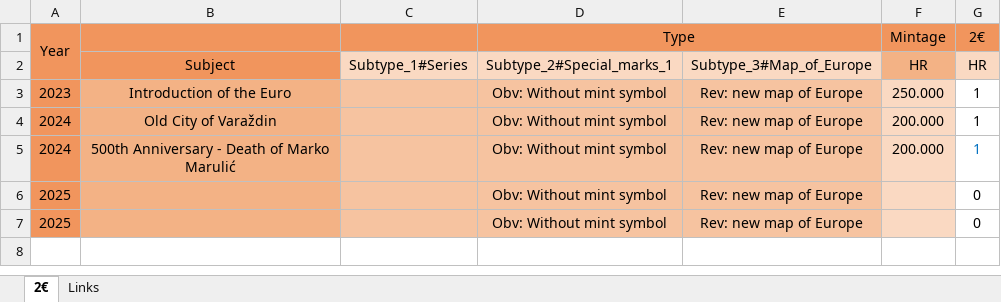
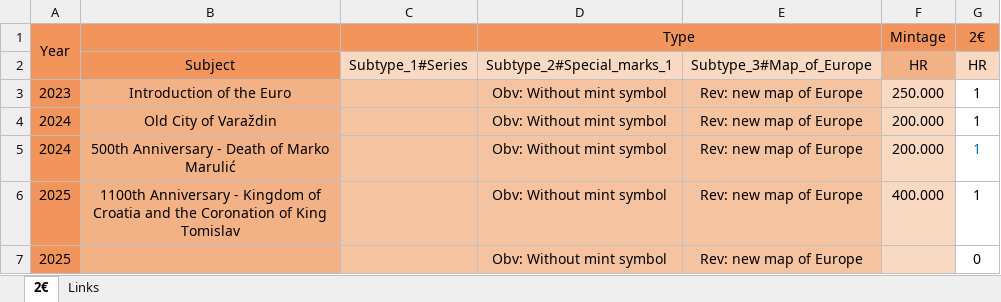
Before and after one commit to DartAlexator/CoinCollection, an Excel workbook: Collections/EURO/Croatia/#EURO#Croatia#Commemorative#[2023-present]#UNC.xlsx, sheet 2€, drawn as a sheet; values as stored, in another font and other column widths than the file's, no borders; conditional formats not drawn; the diff names each change by its address in the sheet, - before the commit and + after, or states it on an @@ line.

```diff
--- a/Collections/EURO/Croatia/#EURO#Croatia#Commemorative#[2023-present]#UNC.xlsx (sheet 2€)
+++ b/Collections/EURO/Croatia/#EURO#Croatia#Commemorative#[2023-present]#UNC.xlsx (sheet 2€)
-B6: (empty)
+B6: 1100th Anniversary - Kingdom of Croatia and the Coronation of King Tomislav
-F6 (Mintage): (empty)
+F6 (Mintage): 400.000
-G6 (2€): 0
+G6 (2€): 1
```
Also changed, not shown: Collections/Canada/#Canada#Commemorative#[2003-present]#circulation_quality.xlsx, Collections/EURO/Finland/#EURO#Finland#Commemorative#[2004-present]#UNC.xlsx, 3 other files.
